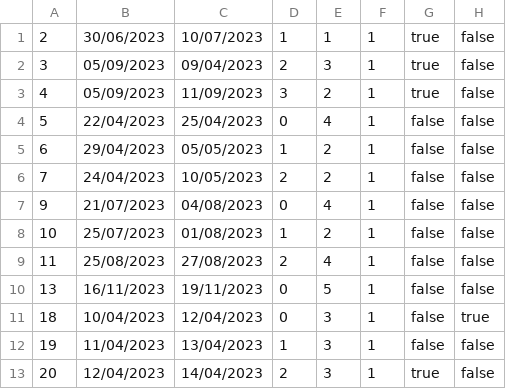
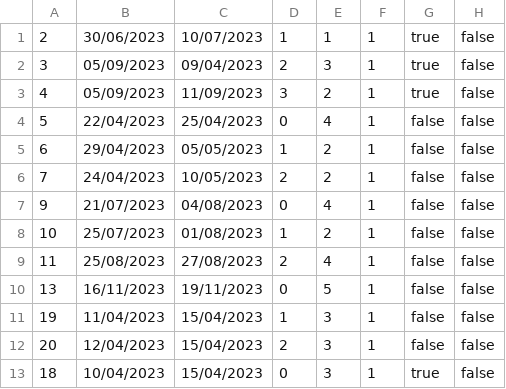
Before and after one commit to banja001/Alt-F4, a CSV file: booking/booking/Resources/Data/reservedDates.csv, drawn as a sheet.

```diff
--- a/booking/booking/Resources/Data/reservedDates.csv
+++ b/booking/booking/Resources/Data/reservedDates.csv
@@ -10,4 +10,4 @@
 13|16/11/2023|19/11/2023|0|5|1|false|false
-18|10/04/2023|12/04/2023|0|3|1|false|true
-19|11/04/2023|13/04/2023|1|3|1|false|false
-20|12/04/2023|14/04/2023|2|3|1|true|false
+19|11/04/2023|15/04/2023|1|3|1|false|false
+20|12/04/2023|15/04/2023|2|3|1|false|false
+18|10/04/2023|15/04/2023|0|3|1|true|false
```
Also changed, not shown: booking/booking/Resources/Data/ownerratings.csv, 4 other files.
